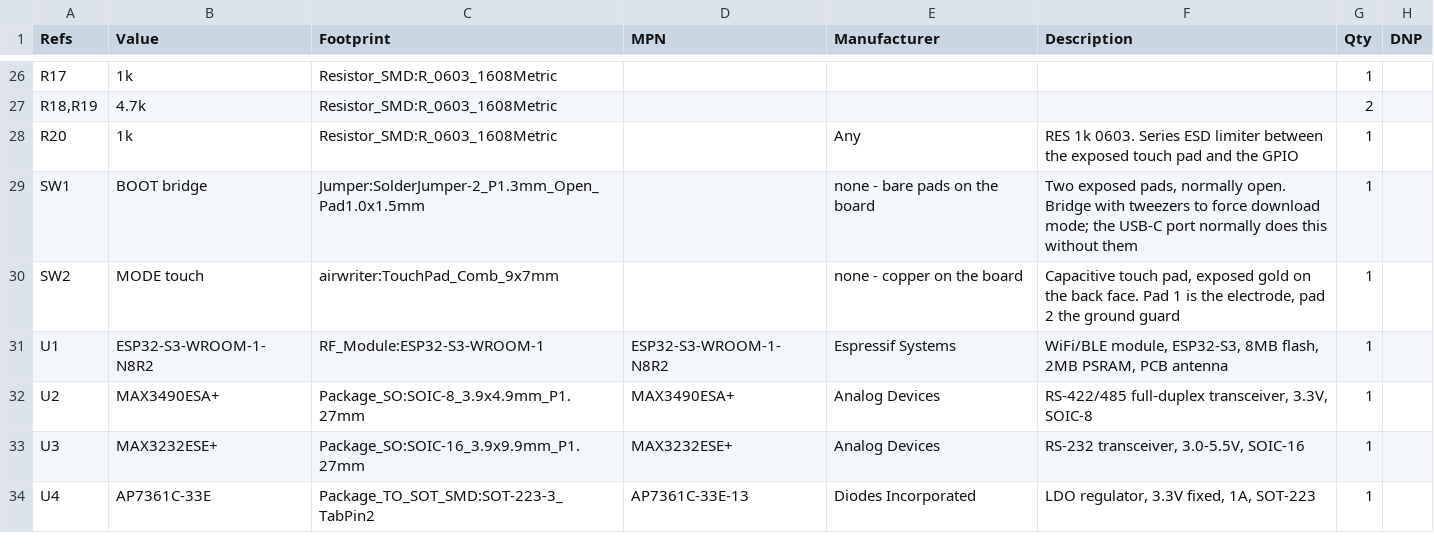
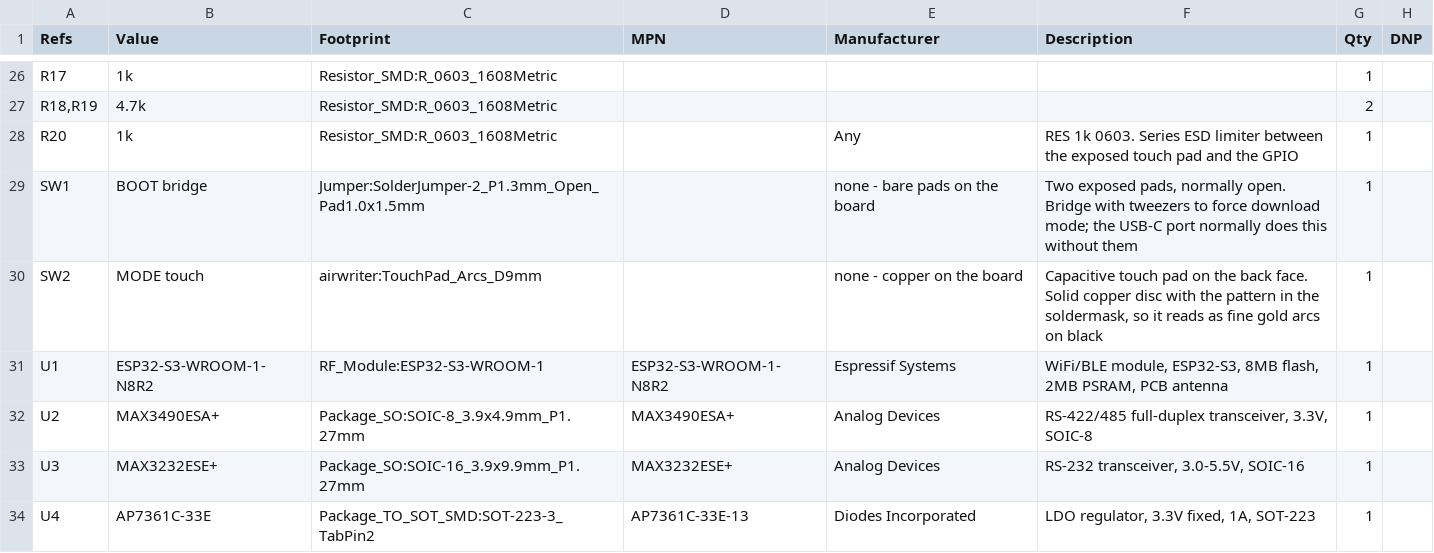
Before and after one commit to wr/airwriter, a CSV file: hardware/airwriter/fab/airwriter-bom.csv, drawn as a sheet; only a part is shown, gaps mark what is left out.

Commit message:
Put the touch pattern in the soldermask instead of the copper
The comb was chunky and, worse, it cut the electrode up. Self-capacitance wants
unbroken area, so carving the copper into fingers or a halftone trades sensitivity
for looks.

So the copper does not carry the pattern at all. The electrode is a solid 9.2mm disc
and the mask opens along eleven thin arcs, 0.18mm wide on a 0.45mm pitch, rotating
and lengthening as the radius grows so it reads as a ripple rather than a bullseye.
What you see is fine gold arcs on matte black; what the chip sees is a full disc.
Same trick as the logo -- mask carries the artwork, copper carries the function.

First attempt packed the arcs on a 0.265mm pitch, which left 0.045mm mask dams. That
is under half PCBWay's 0.1mm floor and would have flooded into one solid blob. At
0.45mm pitch the dams are 0.27mm, comfortably clear.

The footprint is generated, not drawn -- TouchPad_Arcs_D9mm.kicad_mod comes out of a
short script, so the rhythm can be re-cut by changing three numbers.

DRC still four violations, all the deliberate cutout removals plus U1. Drill floor
0.300mm, 18 mask apertures on the back layer, fab regenerated.

```diff
--- a/hardware/airwriter/fab/airwriter-bom.csv
+++ b/hardware/airwriter/fab/airwriter-bom.csv
@@ -29,3 +29,3 @@
 "SW1","BOOT bridge","Jumper:SolderJumper-2_P1.3mm_Open_Pad1.0x1.5mm","","none - bare pads on the board","Two exposed pads, normally open. Bridge with tweezers to force download mode; the USB-C port normally does this without them","1",""
-"SW2","MODE touch","airwriter:TouchPad_Comb_9x7mm","","none - copper on the board","Capacitive touch pad, exposed gold on the back face. Pad 1 is the electrode, pad 2 the ground guard","1",""
+"SW2","MODE touch","airwriter:TouchPad_Arcs_D9mm","","none - copper on the board","Capacitive touch pad on the back face. Solid copper disc with the pattern in the soldermask, so it reads as fine gold arcs on black","1",""
 "U1","ESP32-S3-WROOM-1-N8R2","RF_Module:ESP32-S3-WROOM-1","ESP32-S3-WROOM-1-N8R2","Espressif Systems","WiFi/BLE module, ESP32-S3, 8MB flash, 2MB PSRAM, PCB antenna","1",""
```
Also changed, not shown: 45 other files.
